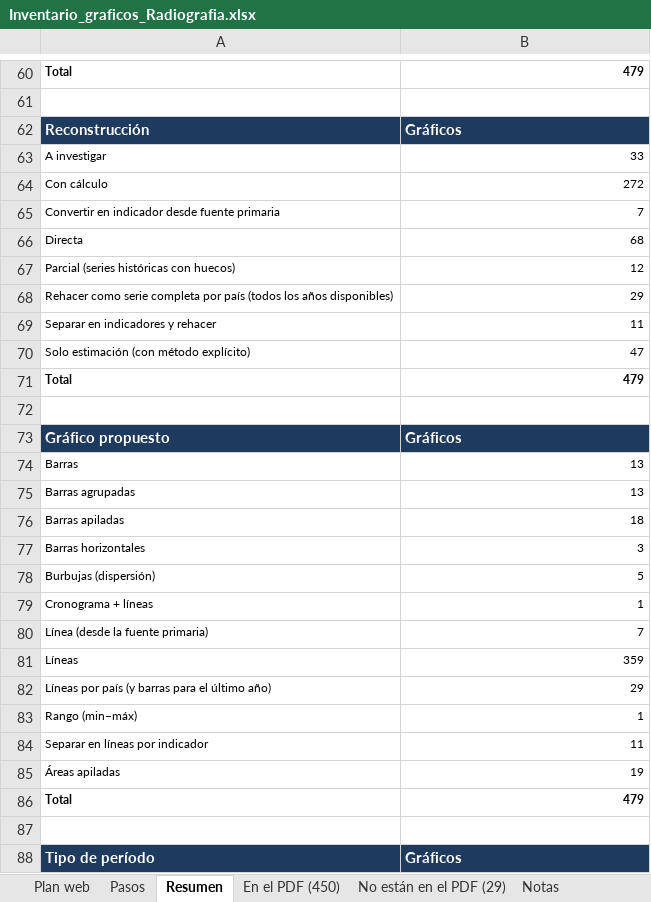
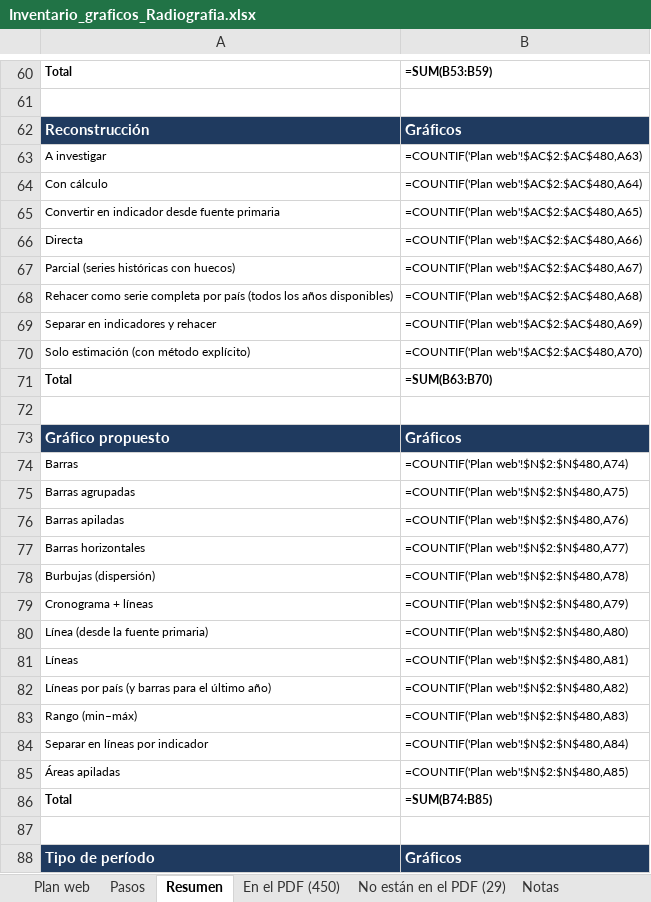
Before and after one commit to francomartinlopez/radiografiadeargentina, an Excel workbook: docs/Inventario_graficos_Radiografia.xlsx, sheet Resumen, drawn as a sheet; only a part is shown, gaps mark what is left out; values as stored, in another font and other column widths than the file's, no borders; formulas without a stored value are shown as written; the diff covers the shown part only; the diff names each change by its address in the sheet, - before the commit and + after, or states it on an @@ line.

```diff
--- a/docs/Inventario_graficos_Radiografia.xlsx (sheet Resumen)
+++ b/docs/Inventario_graficos_Radiografia.xlsx (sheet Resumen)
-B60: 479
+B60: =SUM(B53:B59)
-B63: 33
+B63: =COUNTIF('Plan web'!$AC$2:$AC$480,A63)
-B64: 272
+B64: =COUNTIF('Plan web'!$AC$2:$AC$480,A64)
-B65: 7
+B65: =COUNTIF('Plan web'!$AC$2:$AC$480,A65)
-B66: 68
+B66: =COUNTIF('Plan web'!$AC$2:$AC$480,A66)
-B67: 12
+B67: =COUNTIF('Plan web'!$AC$2:$AC$480,A67)
-B68: 29
+B68: =COUNTIF('Plan web'!$AC$2:$AC$480,A68)
-B69: 11
+B69: =COUNTIF('Plan web'!$AC$2:$AC$480,A69)
-B70: 47
+B70: =COUNTIF('Plan web'!$AC$2:$AC$480,A70)
-B71: 479
+B71: =SUM(B63:B70)
-B74: 13
+B74: =COUNTIF('Plan web'!$N$2:$N$480,A74)
-B75: 13
+B75: =COUNTIF('Plan web'!$N$2:$N$480,A75)
-B76: 18
+B76: =COUNTIF('Plan web'!$N$2:$N$480,A76)
-B77: 3
+B77: =COUNTIF('Plan web'!$N$2:$N$480,A77)
-B78: 5
+B78: =COUNTIF('Plan web'!$N$2:$N$480,A78)
-B79: 1
+B79: =COUNTIF('Plan web'!$N$2:$N$480,A79)
-B80: 7
+B80: =COUNTIF('Plan web'!$N$2:$N$480,A80)
-B81: 359
+B81: =COUNTIF('Plan web'!$N$2:$N$480,A81)
-B82: 29
+B82: =COUNTIF('Plan web'!$N$2:$N$480,A82)
-B83: 1
+B83: =COUNTIF('Plan web'!$N$2:$N$480,A83)
-B84: 11
+B84: =COUNTIF('Plan web'!$N$2:$N$480,A84)
-B85: 19
+B85: =COUNTIF('Plan web'!$N$2:$N$480,A85)
-B86: 479
+B86: =SUM(B74:B85)
```
Also changed, not shown: 69 edited cells elsewhere in this sheet, sheet Plan web, sheet Pasos, charts or pictures, 40 other files.
